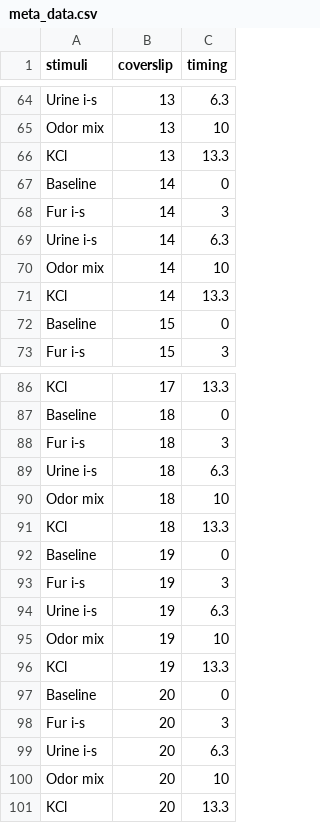
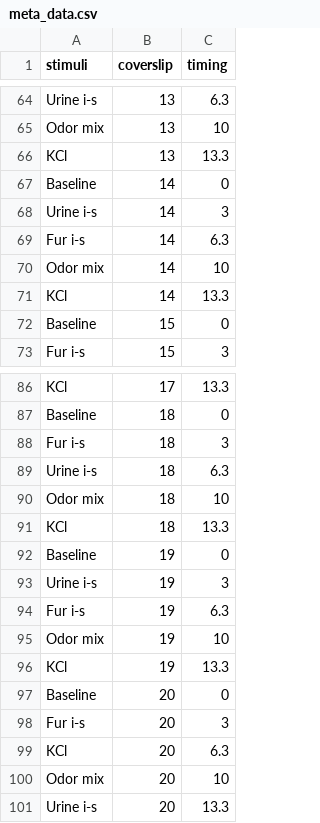
Before and after one commit to ETrives/calipR, a CSV file: VNO/meta_data.csv, drawn as a sheet; only a part is shown, gaps mark what is left out.

```diff
--- a/VNO/meta_data.csv
+++ b/VNO/meta_data.csv
@@ -67,4 +67,4 @@ KCl;13;13.3
 Baseline;14;0
-Fur i-s;14;3
-Urine i-s;14;6.3
+Urine i-s;14;3
+Fur i-s;14;6.3
 Odor mix;14;10
@@ -92,4 +92,4 @@ KCl;18;13.3
 Baseline;19;0
-Fur i-s;19;3
-Urine i-s;19;6.3
+Urine i-s;19;3
+Fur i-s;19;6.3
 Odor mix;19;10
@@ -98,4 +98,4 @@ Baseline;20;0
 Fur i-s;20;3
-Urine i-s;20;6.3
+KCl;20;6.3
 Odor mix;20;10
-KCl;20;13.3
+Urine i-s;20;13.3
```
Also changed, not shown: 2 other files.
